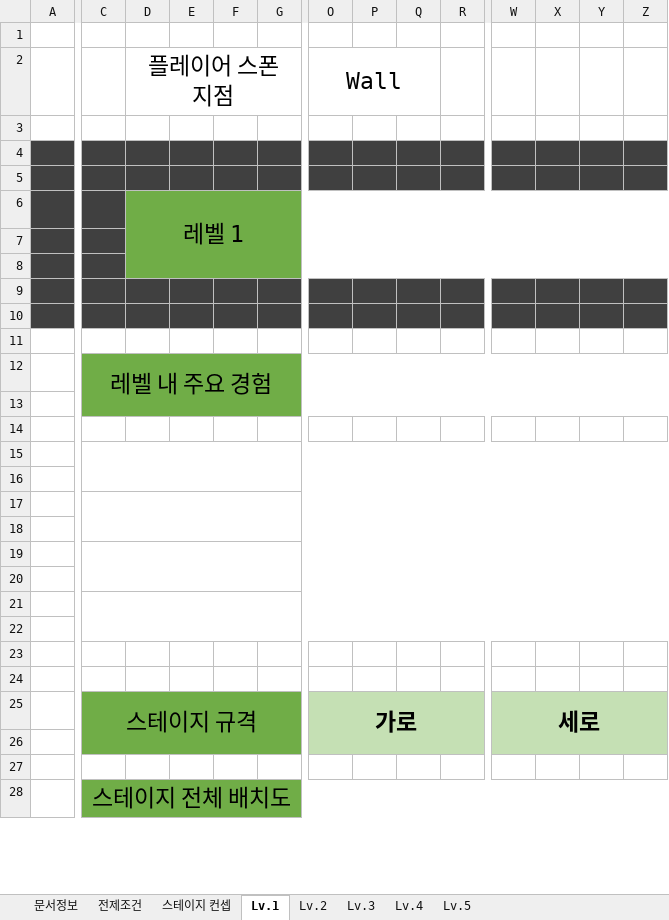
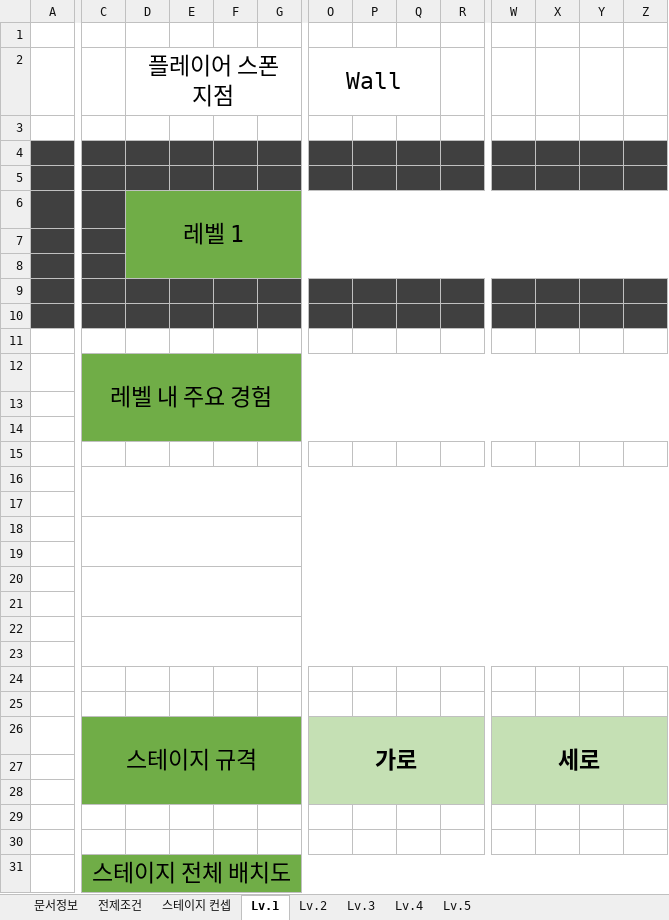
Before and after one commit to YDGYDGYDG/TeamHolyShit, an Excel workbook: 개인작업폴더/윤도균/기계행성_레벨디자인.xlsx, sheet Lv.1, drawn as a sheet; only a part is shown, gaps mark what is left out; values as stored, in another font and other column widths than the file's, no borders; charts and pictures not drawn; removed rows and columns are numbered as before the commit, all else as after; rows hold the shown columns only; the diff covers the shown part only; the diff names each change by its address in the sheet, - before the commit and + after, or states it on an @@ line.

```diff
--- a/개인작업폴더/윤도균/기계행성_레벨디자인.xlsx (sheet Lv.1)
+++ b/개인작업폴더/윤도균/기계행성_레벨디자인.xlsx (sheet Lv.1)
-C12:AD13 merged
+C12:AD14 merged
-C14:Z14 fill: none
+C14:Z14 fill: #70AD47
-C15:AD16 merged
+C16:AD17 merged
-C17:AD18 merged
+C18:AD19 merged
-C19:AD20 merged
+C20:AD21 merged
-C21:AD22 merged
+C22:AD23 merged
+row 25: (empty)
-C25:N26 merged
+C26:N28 merged
-O25:R26 merged
+O26:R28 merged
-W25:Z26 merged
+W26:Z28 merged
-C28:G28 fill: none
+C28:G28 fill: #70AD47
-O28:R28 fill: none
+O28:R28 fill: #C5E0B4
-W28:Z28 fill: none
+W28:Z28 fill: #C5E0B4
+row 29: (empty)
+row 30: (empty)
```
Also changed, not shown: 1 added row, cell formats and merged cells elsewhere in this sheet, sheet Lv.3, sheet Lv.4, sheet Lv.5, sheet Lv.2, charts or pictures.
